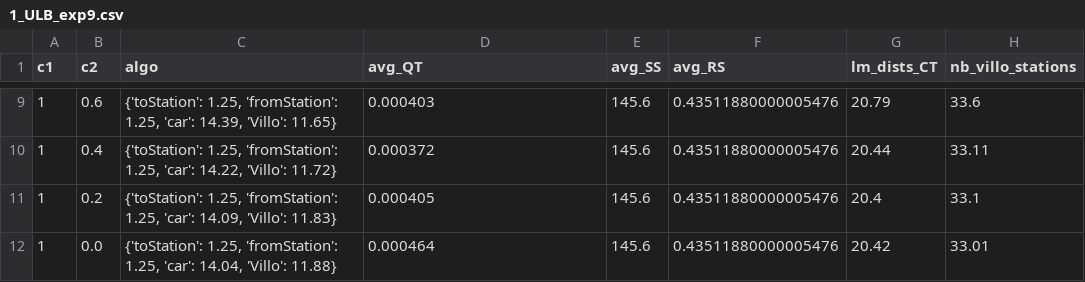
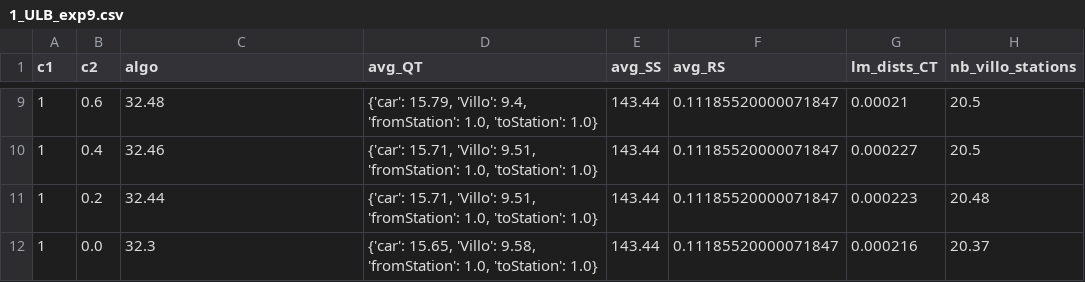
Before and after one commit to AlexandreHnf/MasterThesis, a CSV file: version_py/Benchmarks/Exp9/1_ULB_exp9.csv, drawn as a sheet; only a part is shown, gaps mark what is left out; the diff covers the shown part only.

```diff
--- a/version_py/Benchmarks/Exp9/1_ULB_exp9.csv
+++ b/version_py/Benchmarks/Exp9/1_ULB_exp9.csv
@@ -9,4 +9,4 @@ c1,c2,algo,avg_QT,avg_SS,avg_RS,lm_dists_CT,nb_villo_stations
-1,0.6,"{'toStation': 1.25, 'fromStation': 1.25, 'car': 14.39, 'Villo': 11.65}",0.000403,145.6,0.43511880000005476,20.79,33.6
-1,0.4,"{'toStation': 1.25, 'fromStation': 1.25, 'car': 14.22, 'Villo': 11.72}",0.000372,145.6,0.43511880000005476,20.44,33.11
-1,0.2,"{'toStation': 1.25, 'fromStation': 1.25, 'car': 14.09, 'Villo': 11.83}",0.000405,145.6,0.43511880000005476,20.4,33.1
-1,0.0,"{'toStation': 1.25, 'fromStation': 1.25, 'car': 14.04, 'Villo': 11.88}",0.000464,145.6,0.43511880000005476,20.42,33.01
+1,0.6,32.48,"{'car': 15.79, 'Villo': 9.4, 'fromStation': 1.0, 'toStation': 1.0}",143.44,0.11185520000071847,0.00021,20.5
+1,0.4,32.46,"{'car': 15.71, 'Villo': 9.51, 'fromStation': 1.0, 'toStation': 1.0}",143.44,0.11185520000071847,0.000227,20.5
+1,0.2,32.44,"{'car': 15.71, 'Villo': 9.51, 'fromStation': 1.0, 'toStation': 1.0}",143.44,0.11185520000071847,0.000223,20.48
+1,0.0,32.3,"{'car': 15.65, 'Villo': 9.58, 'fromStation': 1.0, 'toStation': 1.0}",143.44,0.11185520000071847,0.000216,20.37
```
Also changed, not shown: 42 edited cells elsewhere in this file, version_py/Benchmarks/Exp9/2_Bruxelles_exp9.csv, version_py/Benchmarks/Exp9/3_Bruxelles_Capitale_centre_exp9.csv, 37 other files.
